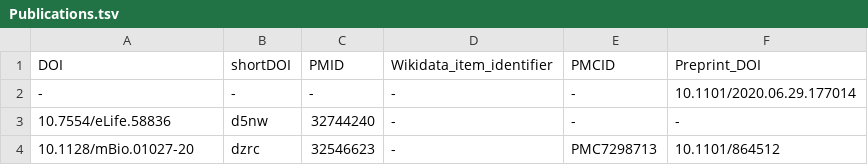
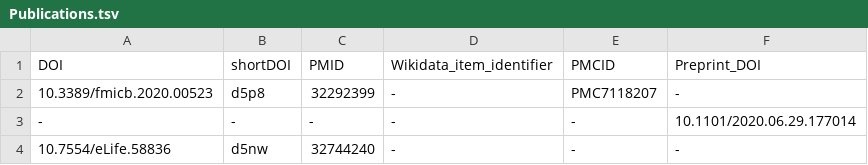
Before and after one commit to foerstner-lab/Publication_list, a TSV file: Publications.tsv, drawn as a sheet; only a part is shown; the shorter side is filled out with more unchanged rows; the diff names each change by its address in the sheet, - before the commit and + after, or states it on an @@ line.

Commit message:
Add Riedel et al.

```diff
--- a/Publications.tsv
+++ b/Publications.tsv
+row 2: 10.3389/fmicb.2020.00523 | d5p8 | 32292399 | - | PMC7118207 | -
```
